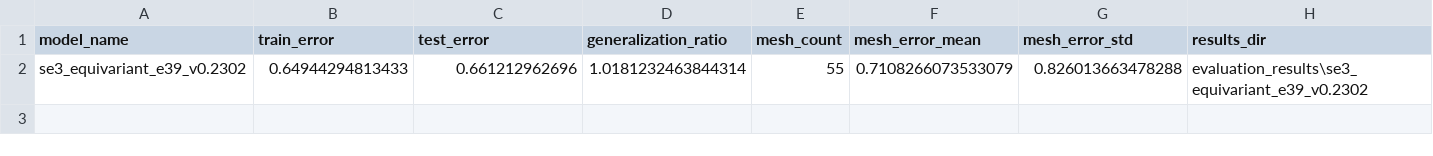
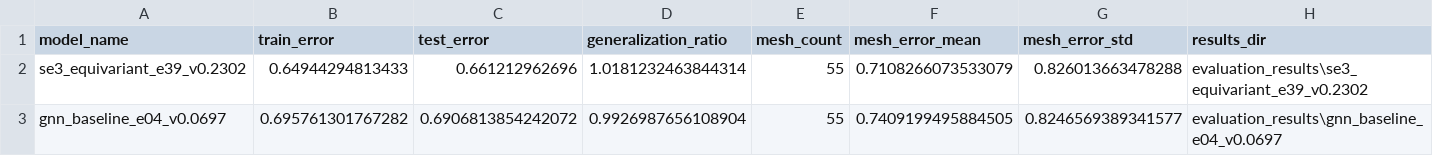
Before and after one commit to jonathantybirk/equivariant-mesh-centroid-estimation, a CSV file: model_comparison/model_comparison.csv, drawn as a sheet.

```diff
--- a/model_comparison/model_comparison.csv
+++ b/model_comparison/model_comparison.csv
@@ -2 +2,2 @@ model_name,train_error,test_error,generalization_ratio,mesh_count,mesh_error_mea
 se3_equivariant_e39_v0.2302,0.64944294813433,0.661212962696,1.0181232463844314,55,0.7108266073533079,0.826013663478288,evaluation_results\se3_equivariant_e39_v0.2302
+gnn_baseline_e04_v0.0697,0.695761301767282,0.6906813854242072,0.9926987656108904,55,0.7409199495884505,0.8246569389341577,evaluation_results\gnn_baseline_e04_v0.0697
```
Also changed, not shown: 5 other files.
